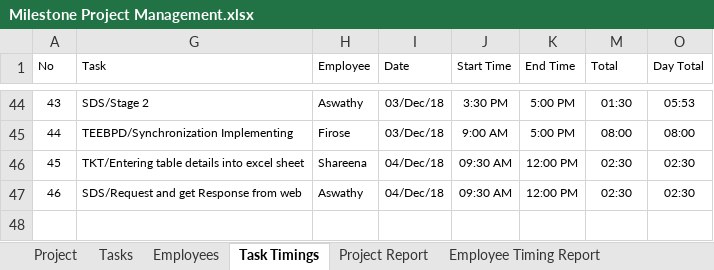
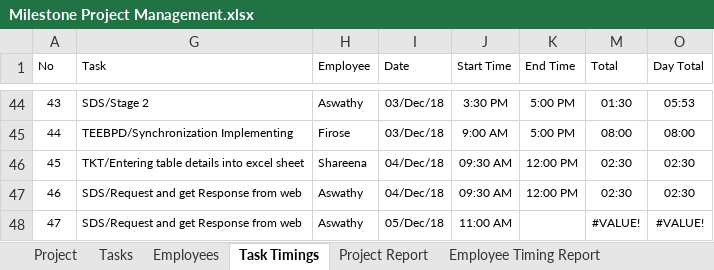
Before and after one commit to MilestoneInnovativeTechnologies/Project-Development, an Excel workbook: Milestone Project Management.xlsx, sheet Task Timings, drawn as a sheet; only a part is shown, gaps mark what is left out; values as stored, in another font and other column widths than the file's, no borders; table styles not drawn; the diff names each change by its address in the sheet, - before the commit and + after, or states it on an @@ line.

Commit message:
updated

```diff
--- a/Milestone Project Management.xlsx (sheet Task Timings)
+++ b/Milestone Project Management.xlsx (sheet Task Timings)
+row 48: 47 | SDS/Request and get Response from web | Aswathy | 05/Dec/18 | 11:00 AM |  | #VALUE! | #VALUE!
```
Also changed, not shown: hidden cells, charts or pictures.
